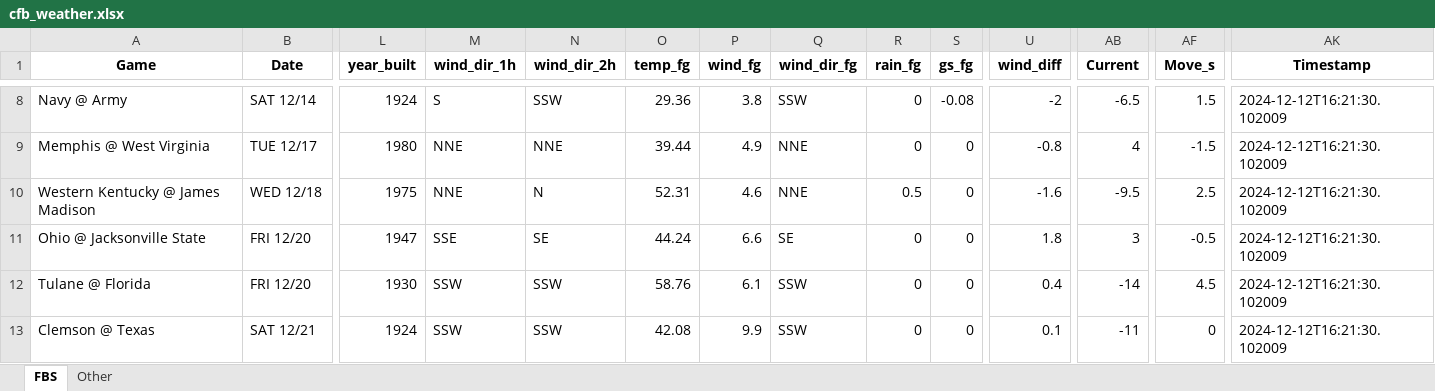
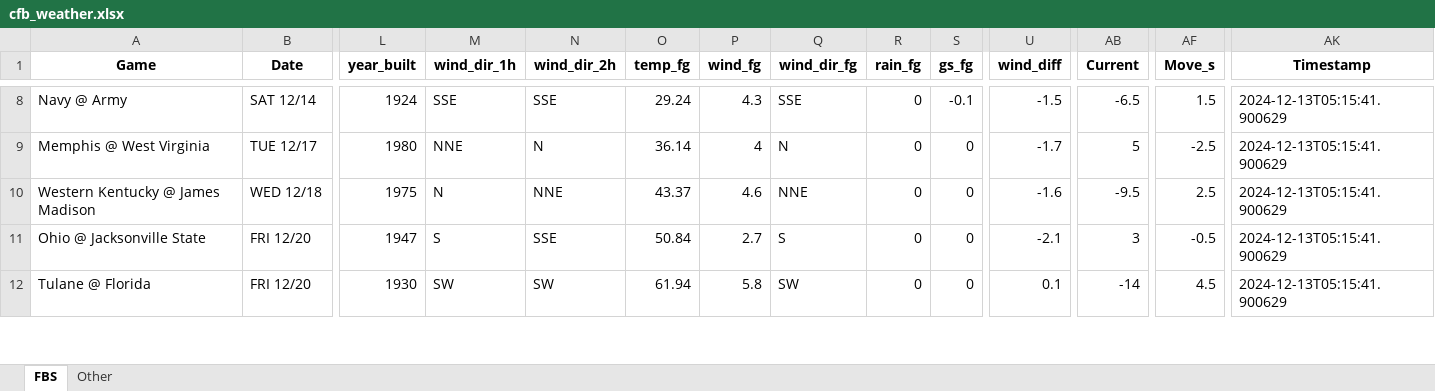
Before and after one commit to mslade50/football_weather, an Excel workbook: cfb_weather.xlsx, sheet FBS, drawn as a sheet; only a part is shown, gaps mark what is left out; values as stored, in another font and other column widths than the file's, no borders; removed rows and columns are numbered as before the commit, all else as after; rows hold the shown columns only; the diff covers the shown part only; the diff names each change by its address in the sheet, - before the commit and + after, or states it on an @@ line.

Commit message:
Update cfb_weather.xlsx with Timestamp 2024-12-13T05:15:41.900629

```diff
--- a/cfb_weather.xlsx (sheet FBS)
+++ b/cfb_weather.xlsx (sheet FBS)
-M8 (wind_dir_1h): S
+M8 (wind_dir_1h): SSE
-N8 (wind_dir_2h): SSW
+N8 (wind_dir_2h): SSE
-O8 (temp_fg): 29.36
+O8 (temp_fg): 29.24
-P8 (wind_fg): 3.8
+P8 (wind_fg): 4.3
-Q8 (wind_dir_fg): SSW
+Q8 (wind_dir_fg): SSE
-S8 (gs_fg): -0.08
+S8 (gs_fg): -0.1
-U8 (wind_diff): -2
+U8 (wind_diff): -1.5
-AK8:AK12 (Timestamp): 2024-12-12T16:21:30.102009
+AK8:AK12 (Timestamp): 2024-12-13T05:15:41.900629
-N9 (wind_dir_2h): NNE
+N9 (wind_dir_2h): N
-O9 (temp_fg): 39.44
+O9 (temp_fg): 36.14
-P9 (wind_fg): 4.9
+P9 (wind_fg): 4
-Q9 (wind_dir_fg): NNE
+Q9 (wind_dir_fg): N
-U9 (wind_diff): -0.8
+U9 (wind_diff): -1.7
-AB9 (Current): 4
+AB9 (Current): 5
-AF9 (Move_s): -1.5
+AF9 (Move_s): -2.5
-M10 (wind_dir_1h): NNE
+M10 (wind_dir_1h): N
-N10 (wind_dir_2h): N
+N10 (wind_dir_2h): NNE
-O10 (temp_fg): 52.31
+O10 (temp_fg): 43.37
-R10 (rain_fg): 0.5
+R10 (rain_fg): 0
-M11 (wind_dir_1h): SSE
+M11 (wind_dir_1h): S
-N11 (wind_dir_2h): SE
+N11 (wind_dir_2h): SSE
-O11 (temp_fg): 44.24
+O11 (temp_fg): 50.84
-P11 (wind_fg): 6.6
+P11 (wind_fg): 2.7
-Q11 (wind_dir_fg): SE
+Q11 (wind_dir_fg): S
-U11 (wind_diff): 1.8
+U11 (wind_diff): -2.1
-M12 (wind_dir_1h): SSW
+M12 (wind_dir_1h): SW
-N12 (wind_dir_2h): SSW
+N12 (wind_dir_2h): SW
-O12 (temp_fg): 58.76
+O12 (temp_fg): 61.94
-P12 (wind_fg): 6.1
+P12 (wind_fg): 5.8
-Q12 (wind_dir_fg): SSW
+Q12 (wind_dir_fg): SW
-U12 (wind_diff): 0.4
+U12 (wind_diff): 0.1
-row 13: Clemson @ Texas | SAT 12/21 | 1924 | SSW | SSW | 42.08 | 9.9 | SSW | 0 | 0 | 0.1 | -11 | 0 | 2024-12-12T16:21:30.102009
```
Also changed, not shown: 5 added rows, 5 removed rows and 109 edited cells elsewhere in this sheet, sheet Other.
